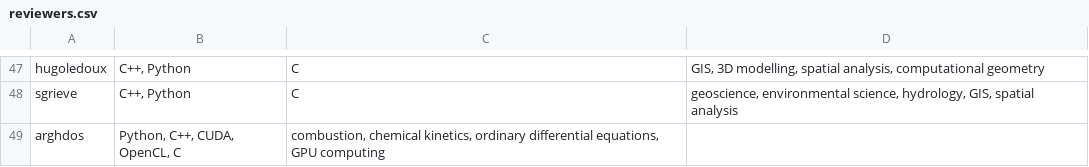
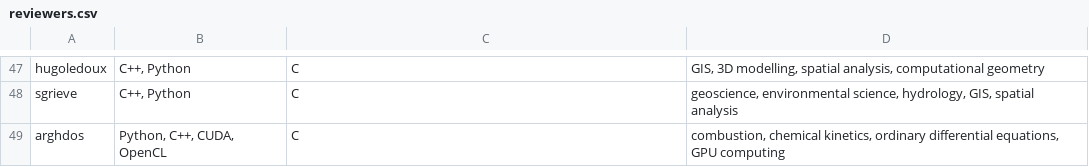
Before and after one commit to sfo-den/joss, a CSV file: docs/reviewers.csv, drawn as a sheet; only a part is shown, gaps mark what is left out.

Commit message:
Fixed reviewers.csv

```diff
--- a/docs/reviewers.csv
+++ b/docs/reviewers.csv
@@ -48,2 +48,2 @@ hugoledoux,"C++, Python","C","GIS, 3D modelling, spatial analysis, computational
 sgrieve,"C++, Python","C","geoscience, environmental science, hydrology, GIS, spatial analysis"
-arghdos,"Python, C++, CUDA, OpenCL, C", "combustion, chemical kinetics, ordinary differential equations, GPU computing"
+arghdos,"Python, C++, CUDA, OpenCL", "C", "combustion, chemical kinetics, ordinary differential equations, GPU computing"
```
